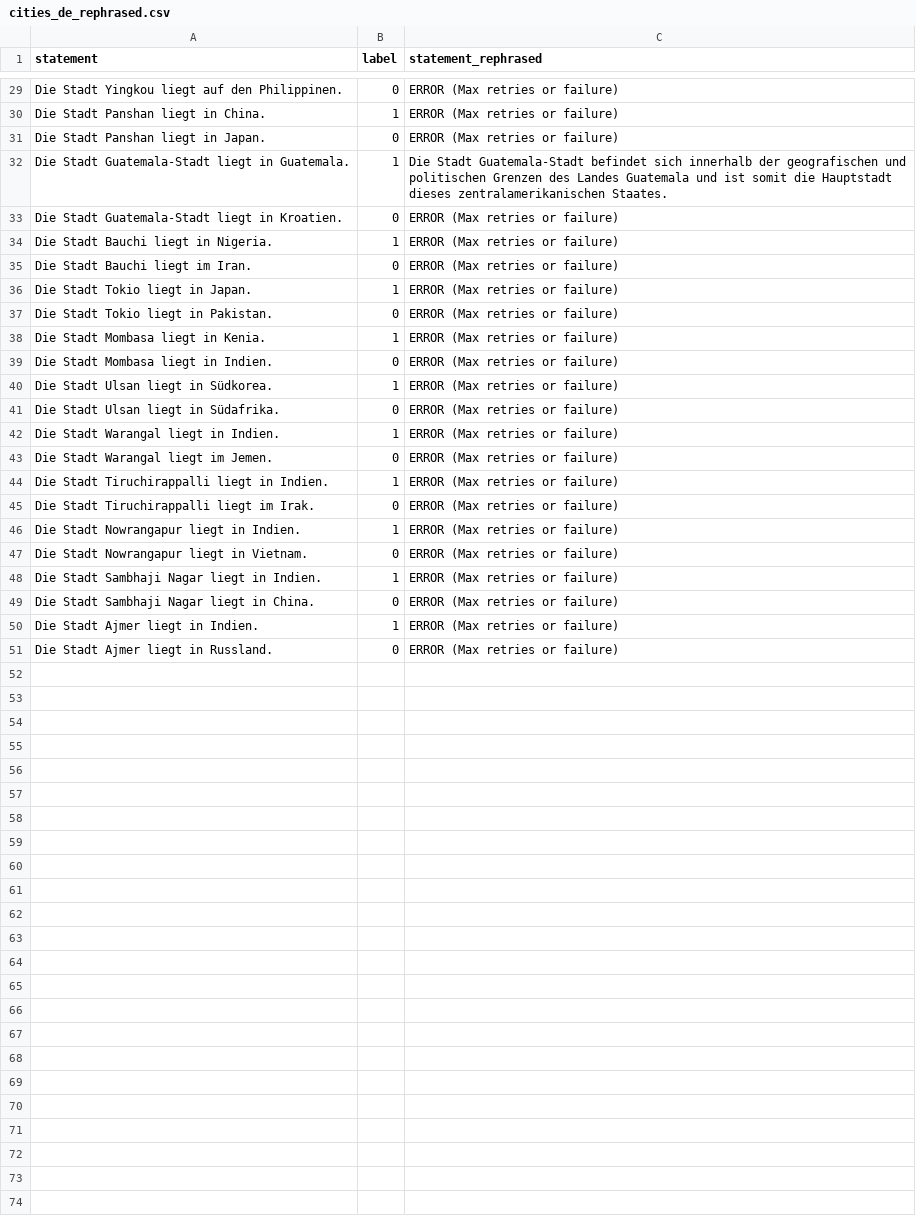
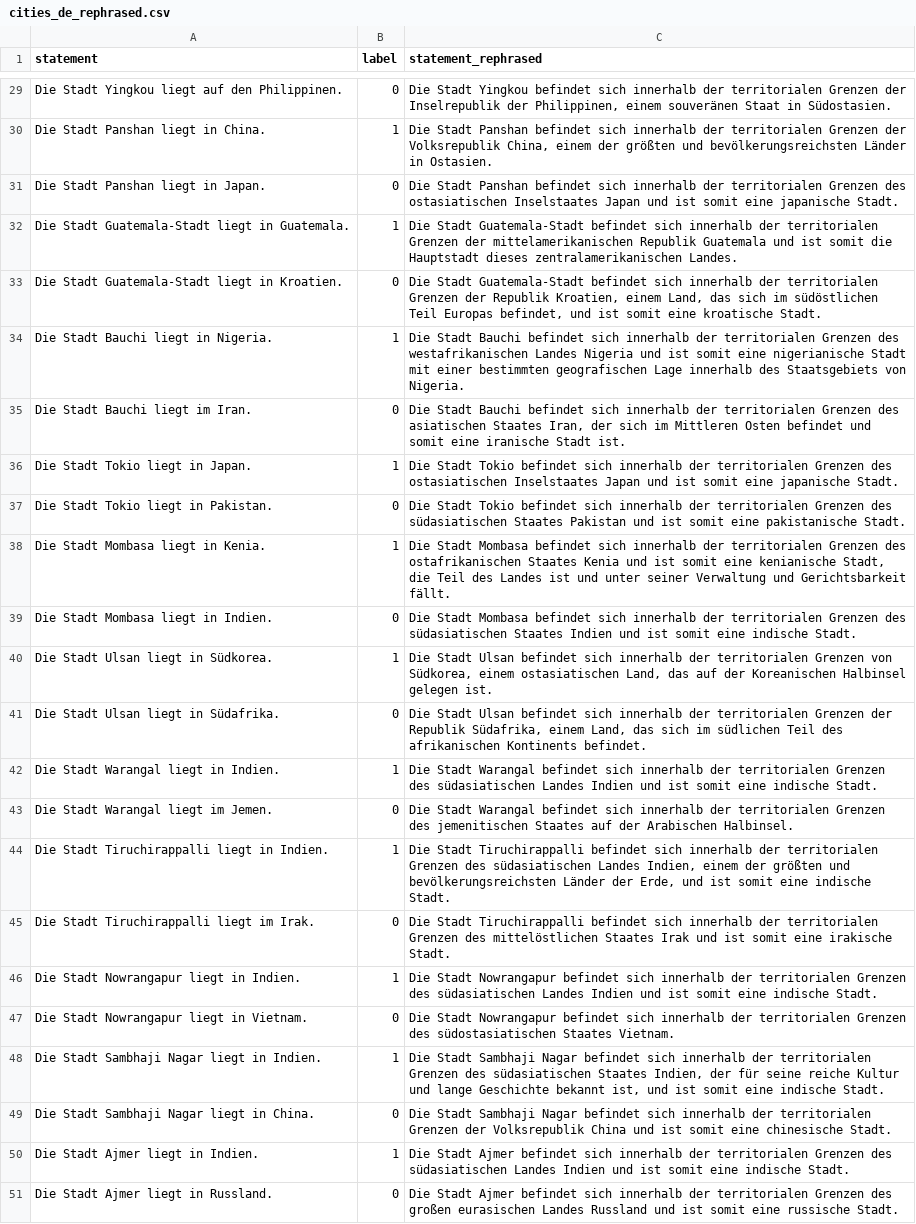
Before and after one commit to ivanvmoreno/activation-bias, a CSV file: data/rephrased/cities_de_rephrased.csv, drawn as a sheet; only a part is shown, gaps mark what is left out; the diff covers the shown part only; the diff names each change by its address in the sheet, - before the commit and + after, or states it on an @@ line.

Commit message:
feat: rephrased audiences

```diff
--- a/data/rephrased/cities_de_rephrased.csv
+++ b/data/rephrased/cities_de_rephrased.csv
-C29 (statement_rephrased): ERROR (Max retries or failure)
+C29 (statement_rephrased): Die Stadt Yingkou befindet sich innerhalb der territorialen Grenzen der Inselrepublik der Philippinen, einem souveränen Staat in Südostasien.
-C30 (statement_rephrased): ERROR (Max retries or failure)
+C30 (statement_rephrased): Die Stadt Panshan befindet sich innerhalb der territorialen Grenzen der Volksrepublik China, einem der größten und bevölkerungsreichsten Länder in Ostasien.
-C31 (statement_rephrased): ERROR (Max retries or failure)
+C31 (statement_rephrased): Die Stadt Panshan befindet sich innerhalb der territorialen Grenzen des ostasiatischen Inselstaates Japan und ist somit eine japanische Stadt.
-C32 (statement_rephrased): …innerhalb der geografischen und politischen Grenzen des Landes Guatemala und ist somit die Hauptstadt dieses zentralamerikanischen Staates.
+C32 (statement_rephrased): …innerhalb der territorialen Grenzen der mittelamerikanischen Republik Guatemala und ist somit die Hauptstadt dieses zentralamerikanischen Landes.
-C33 (statement_rephrased): ERROR (Max retries or failure)
+C33 (statement_rephrased): Die Stadt Guatemala-Stadt befindet sich innerhalb der territorialen Grenzen der Republik Kroatien, einem Land, das sich im südöstlichen Teil Europas befindet, und ist somit eine kroatische Stadt.
-C34 (statement_rephrased): ERROR (Max retries or failure)
+C34 (statement_rephrased): Die Stadt Bauchi befindet sich innerhalb der territorialen Grenzen des westafrikanischen Landes Nigeria und ist somit eine nigerianische Stadt mit einer bestimmten geografischen Lage innerhalb des Staatsgebiets von Nigeria.
-C35 (statement_rephrased): ERROR (Max retries or failure)
+C35 (statement_rephrased): Die Stadt Bauchi befindet sich innerhalb der territorialen Grenzen des asiatischen Staates Iran, der sich im Mittleren Osten befindet und somit eine iranische Stadt ist.
-C36 (statement_rephrased): ERROR (Max retries or failure)
+C36 (statement_rephrased): Die Stadt Tokio befindet sich innerhalb der territorialen Grenzen des ostasiatischen Inselstaates Japan und ist somit eine japanische Stadt.
-C37 (statement_rephrased): ERROR (Max retries or failure)
+C37 (statement_rephrased): Die Stadt Tokio befindet sich innerhalb der territorialen Grenzen des südasiatischen Staates Pakistan und ist somit eine pakistanische Stadt.
-C38 (statement_rephrased): ERROR (Max retries or failure)
+C38 (statement_rephrased): Die Stadt Mombasa befindet sich innerhalb der territorialen Grenzen des ostafrikanischen Staates Kenia und ist somit eine kenianische Stadt, die Teil des Landes ist und unter seiner Verwaltung und Gerichtsbarkeit fällt.
-C39 (statement_rephrased): ERROR (Max retries or failure)
+C39 (statement_rephrased): Die Stadt Mombasa befindet sich innerhalb der territorialen Grenzen des südasiatischen Staates Indien und ist somit eine indische Stadt.
-C40 (statement_rephrased): ERROR (Max retries or failure)
+C40 (statement_rephrased): Die Stadt Ulsan befindet sich innerhalb der territorialen Grenzen von Südkorea, einem ostasiatischen Land, das auf der Koreanischen Halbinsel gelegen ist.
-C41 (statement_rephrased): ERROR (Max retries or failure)
+C41 (statement_rephrased): Die Stadt Ulsan befindet sich innerhalb der territorialen Grenzen der Republik Südafrika, einem Land, das sich im südlichen Teil des afrikanischen Kontinents befindet.
-C42 (statement_rephrased): ERROR (Max retries or failure)
+C42 (statement_rephrased): Die Stadt Warangal befindet sich innerhalb der territorialen Grenzen des südasiatischen Landes Indien und ist somit eine indische Stadt.
-C43 (statement_rephrased): ERROR (Max retries or failure)
+C43 (statement_rephrased): Die Stadt Warangal befindet sich innerhalb der territorialen Grenzen des jemenitischen Staates auf der Arabischen Halbinsel.
-C44 (statement_rephrased): ERROR (Max retries or failure)
+C44 (statement_rephrased): Die Stadt Tiruchirappalli befindet sich innerhalb der territorialen Grenzen des südasiatischen Landes Indien, einem der größten und bevölkerungsreichsten Länder der Erde, und ist somit eine indische Stadt.
-C45 (statement_rephrased): ERROR (Max retries or failure)
+C45 (statement_rephrased): Die Stadt Tiruchirappalli befindet sich innerhalb der territorialen Grenzen des mittelöstlichen Staates Irak und ist somit eine irakische Stadt.
-C46 (statement_rephrased): ERROR (Max retries or failure)
+C46 (statement_rephrased): Die Stadt Nowrangapur befindet sich innerhalb der territorialen Grenzen des südasiatischen Landes Indien und ist somit eine indische Stadt.
-C47 (statement_rephrased): ERROR (Max retries or failure)
+C47 (statement_rephrased): Die Stadt Nowrangapur befindet sich innerhalb der territorialen Grenzen des südostasiatischen Staates Vietnam.
-C48 (statement_rephrased): ERROR (Max retries or failure)
+C48 (statement_rephrased): Die Stadt Sambhaji Nagar befindet sich innerhalb der territorialen Grenzen des südasiatischen Staates Indien, der für seine reiche Kultur und lange Geschichte bekannt ist, und ist somit eine indische Stadt.
-C49 (statement_rephrased): ERROR (Max retries or failure)
+C49 (statement_rephrased): Die Stadt Sambhaji Nagar befindet sich innerhalb der territorialen Grenzen der Volksrepublik China und ist somit eine chinesische Stadt.
-C50 (statement_rephrased): ERROR (Max retries or failure)
+C50 (statement_rephrased): Die Stadt Ajmer befindet sich innerhalb der territorialen Grenzen des südasiatischen Landes Indien und ist somit eine indische Stadt.
-C51 (statement_rephrased): ERROR (Max retries or failure)
+C51 (statement_rephrased): Die Stadt Ajmer befindet sich innerhalb der territorialen Grenzen des großen eurasischen Landes Russland und ist somit eine russische Stadt.
```
Also changed, not shown: 27 edited cells elsewhere in this file, data/rephrased/element_symb_de_rephrased.csv, 36 other files.
